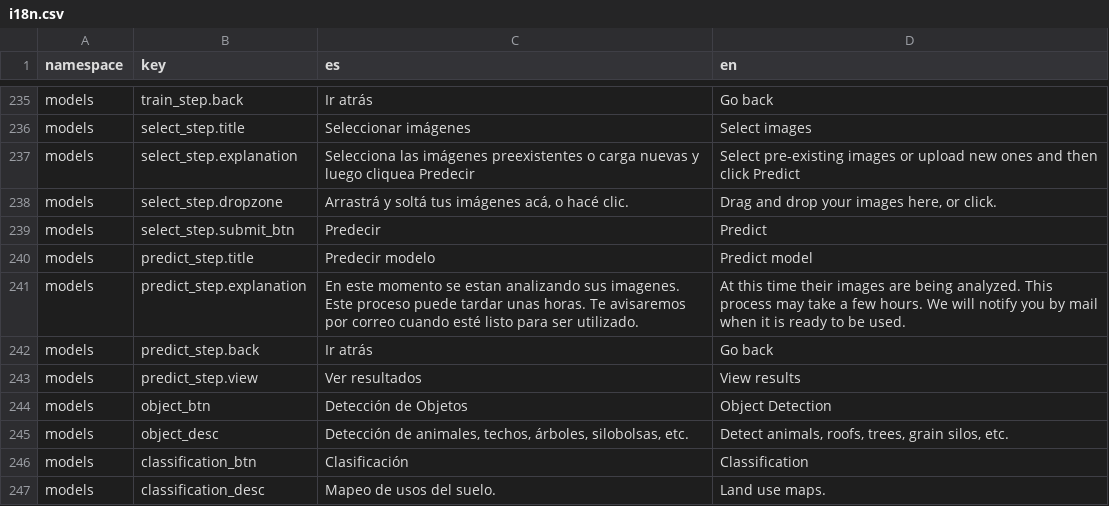
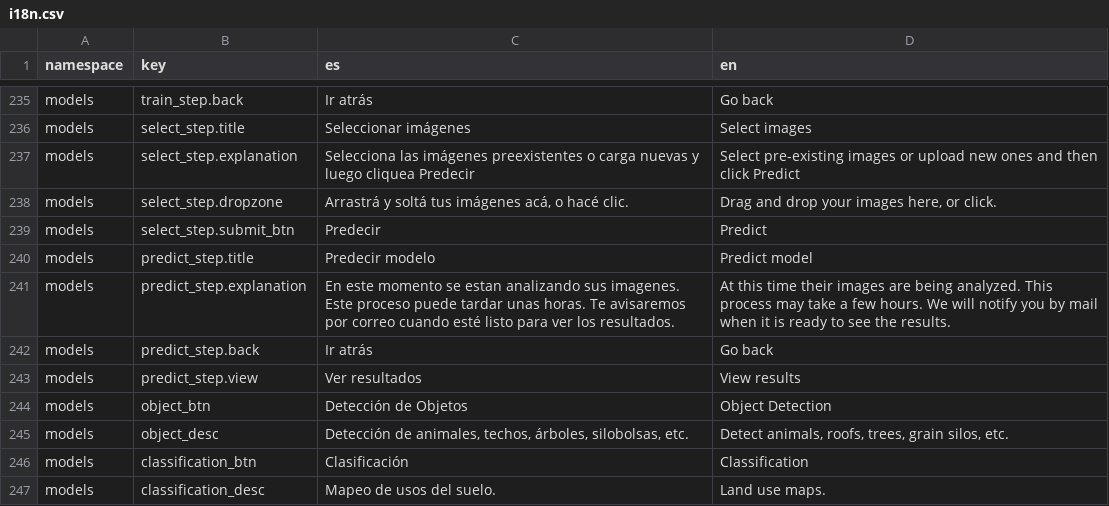
Before and after one commit to dymaxionlabs/platform, a CSV file: i18n.csv, drawn as a sheet; only a part is shown, gaps mark what is left out.

```diff
--- a/i18n.csv
+++ b/i18n.csv
@@ -241,3 +241,3 @@ models,select_step.submit_btn,Predecir,Predict
 models,predict_step.title,Predecir modelo,Predict model
-models,predict_step.explanation,En este momento se estan analizando sus imagenes. Este proceso puede tardar unas horas. Te avisaremos por correo cuando esté listo para ser utilizado.,At this time their images are being analyzed. This process may take a few hours. We will notify you by mail when it is ready to be used.
+models,predict_step.explanation,En este momento se estan analizando sus imagenes. Este proceso puede tardar unas horas. Te avisaremos por correo cuando esté listo para ver los resultados.,At this time their images are being analyzed. This process may take a few hours. We will notify you by mail when it is ready to see the results.
 models,predict_step.back,Ir atrás,Go back
```
Also changed, not shown: 3 other files.
